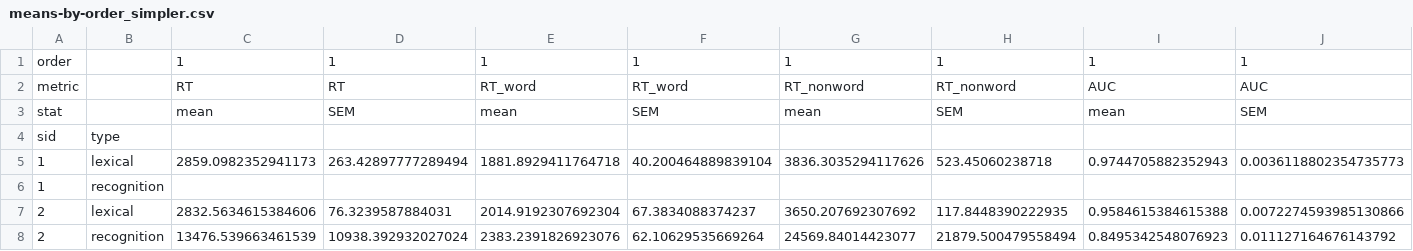
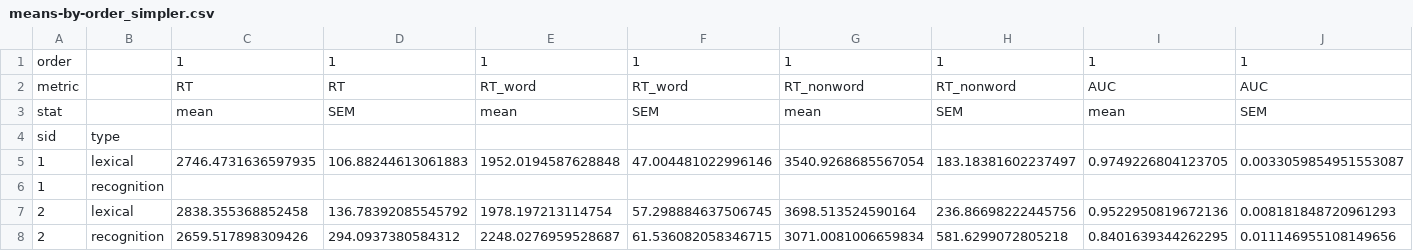
Before and after one commit to MrBrezina/disfluency-study, a CSV file: data/results/means-by-order_simpler.csv, drawn as a sheet; only a part is shown; removed rows and columns are numbered as before the commit, all else as after; rows hold the shown columns only; the diff names each change by its address in the sheet, - before the commit and + after, or states it on an @@ line.

```diff
--- a/data/results/means-by-order_simpler.csv
+++ b/data/results/means-by-order_simpler.csv
-row 5: 1 | lexical | 2859.0982352941173 | 263.42897777289494 | 1881.8929411764718 | 40.200464889839104 | 3836.3035294117626 | 523.45060238718 | 0.9744705882352943 | 0.0036118802354735773
-row 6: 1 | recognition
-row 7: 2 | lexical | 2832.5634615384606 | 76.3239587884031 | 2014.9192307692304 | 67.3834088374237 | 3650.207692307692 | 117.8448390222935 | 0.9584615384615388 | 0.0072274593985130866
-row 8: 2 | recognition | 13476.539663461539 | 10938.392932027024 | 2383.2391826923076 | 62.10629535669264 | 24569.84014423077 | 21879.500479558494 | 0.8495342548076923 | 0.011127164676143792
+row 5: 1 | lexical | 2746.4731636597935 | 106.88244613061883 | 1952.0194587628848 | 47.004481022996146 | 3540.9268685567054 | 183.18381602237497 | 0.9749226804123705 | 0.0033059854951553087
+row 6: 1 | recognition
+row 7: 2 | lexical | 2838.355368852458 | 136.78392085545792 | 1978.197213114754 | 57.298884637506745 | 3698.513524590164 | 236.86698222445756 | 0.9522950819672136 | 0.008181848720961293
+row 8: 2 | recognition | 2659.517898309426 | 294.0937380584312 | 2248.0276959528687 | 61.536082058346715 | 3071.0081006659834 | 581.6299072805218 | 0.8401639344262295 | 0.011146955108149656
```
Also changed, not shown: data/data_stats.csv, data/results/means-by-design-expertise.csv, 15 other files.
